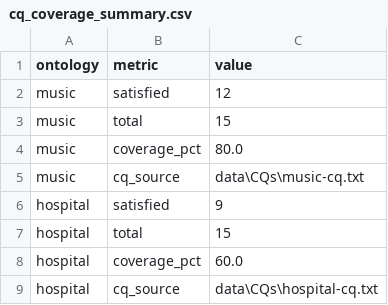
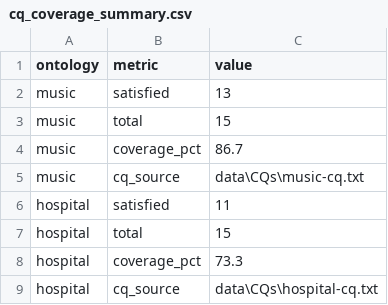
Before and after one commit to Irisjansen01/msc-thesis-onto-eval, a CSV file: results/cq_coverage/cq_coverage_summary.csv, drawn as a sheet.

```diff
--- a/results/cq_coverage/cq_coverage_summary.csv
+++ b/results/cq_coverage/cq_coverage_summary.csv
@@ -1,9 +1,9 @@
 ontology,metric,value
-music,satisfied,12
+music,satisfied,13
 music,total,15
-music,coverage_pct,80.0
+music,coverage_pct,86.7
 music,cq_source,data\CQs\music-cq.txt
-hospital,satisfied,9
+hospital,satisfied,11
 hospital,total,15
-hospital,coverage_pct,60.0
+hospital,coverage_pct,73.3
 hospital,cq_source,data\CQs\hospital-cq.txt
```
Also changed, not shown: results/oquare/oquare_characteristics.csv, results/oquare/oquare_raw_metrics.csv, 10 other files.
